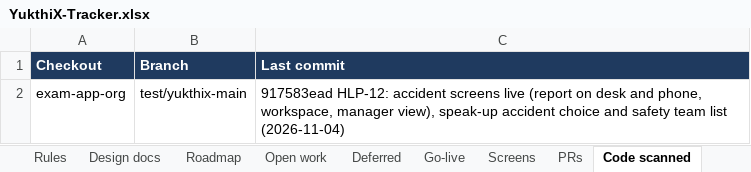
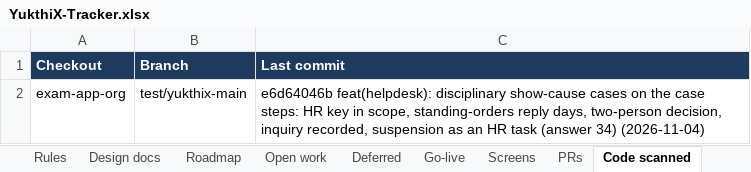
Before and after one commit to hari9495/exam-app, an Excel workbook: docs/yukthix/tracker/YukthiX-Tracker.xlsx, sheet Code scanned, drawn as a sheet; values as stored, in another font and other column widths than the file's, no borders; the diff names each change by its address in the sheet, - before the commit and + after, or states it on an @@ line.

```diff
--- a/docs/yukthix/tracker/YukthiX-Tracker.xlsx (sheet Code scanned)
+++ b/docs/yukthix/tracker/YukthiX-Tracker.xlsx (sheet Code scanned)
-C2 (Last commit): 917583ead HLP-12: accident screens live (report on desk and phone, workspace, manager view), speak-up accident choice and safety team list (2026-11-04)
+C2 (Last commit): e6d64046b feat(helpdesk): disciplinary show-cause cases on the case steps: HR key in scope, standing-orders reply days, two-person decision, inquiry recorded, suspension as an HR task (answer 34) (2026-11-04)
```
Also changed, not shown: sheet Manual tests, sheet Summary, sheet Screens, 13 other files.
